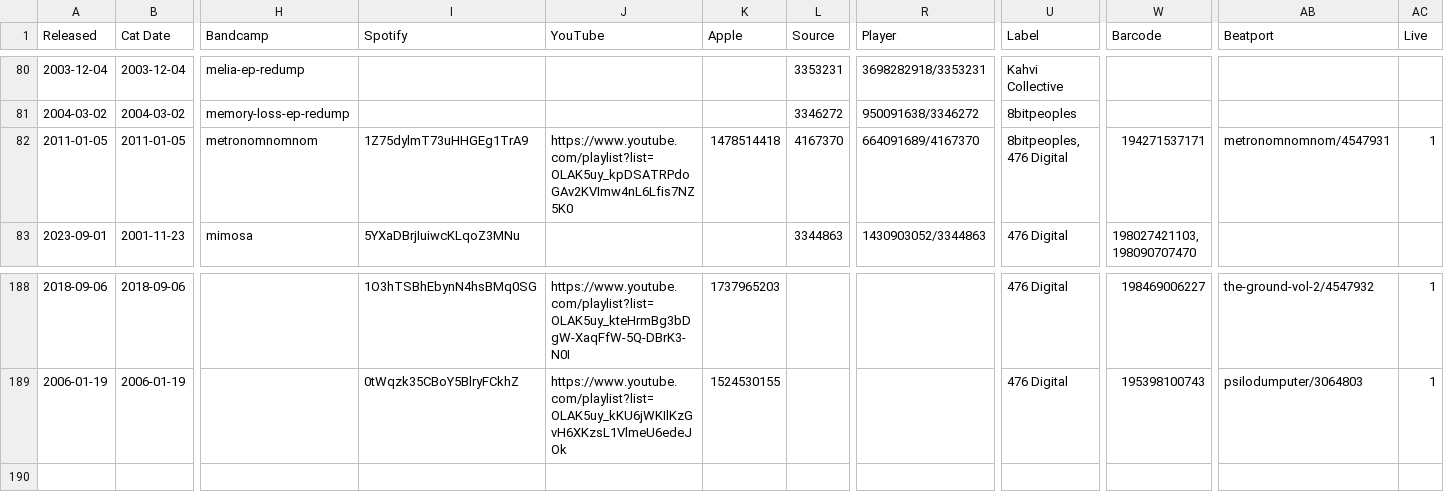
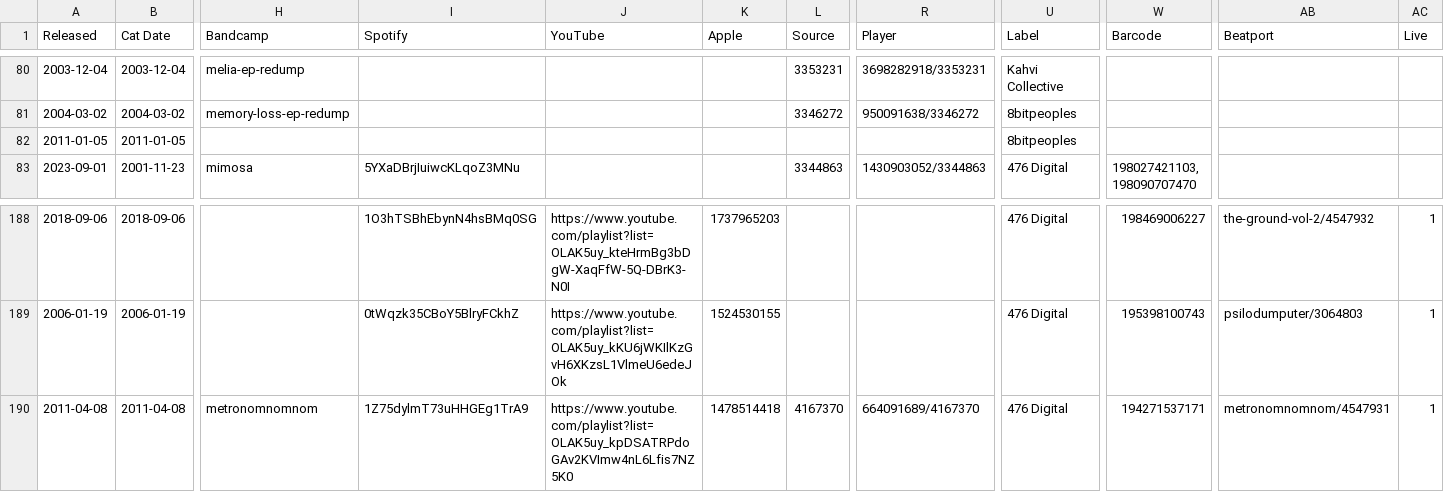
Before and after one commit to psilodump/website-data, a CSV file: releases.csv, drawn as a sheet; only a part is shown, gaps mark what is left out; rows hold the shown columns only; the diff names each change by its address in the sheet, - before the commit and + after, or states it on an @@ line.

```diff
--- a/releases.csv
+++ b/releases.csv
-H82 (Bandcamp): metronomnomnom
+H82 (Bandcamp): (empty)
-I82 (Spotify): 1Z75dylmT73uHHGEg1TrA9
+I82 (Spotify): (empty)
-J82 (YouTube): https://www.youtube.com/playlist?list=OLAK5uy_kpDSATRPdoGAv2KVImw4nL6Lfis7NZ5K0
+J82 (YouTube): (empty)
-K82 (Apple): 1478514418
+K82 (Apple): (empty)
-L82 (Source): 4167370
+L82 (Source): (empty)
-R82 (Player): 664091689/4167370
+R82 (Player): (empty)
-U82 (Label): 8bitpeoples, 476 Digital
+U82 (Label): 8bitpeoples
-W82 (Barcode): 194271537171
+W82 (Barcode): (empty)
-AB82 (Beatport): metronomnomnom/4547931
+AB82 (Beatport): (empty)
-AC82 (Live): 1
+AC82 (Live): (empty)
+row 190: 2011-04-08 | 2011-04-08 | metronomnomnom | 1Z75dylmT73uHHGEg1TrA9 | https://www.youtube.com/playlist?list=OLAK5uy_kpDSATRPdoGAv2KVImw4nL6Lfis7NZ5K0 | 1478514418 | 4167370 | 664091689/4167370 | 476 Digital | 194271537171 | metronomnomnom/4547931 | 1
```
Also changed, not shown: tracklists.csv.
